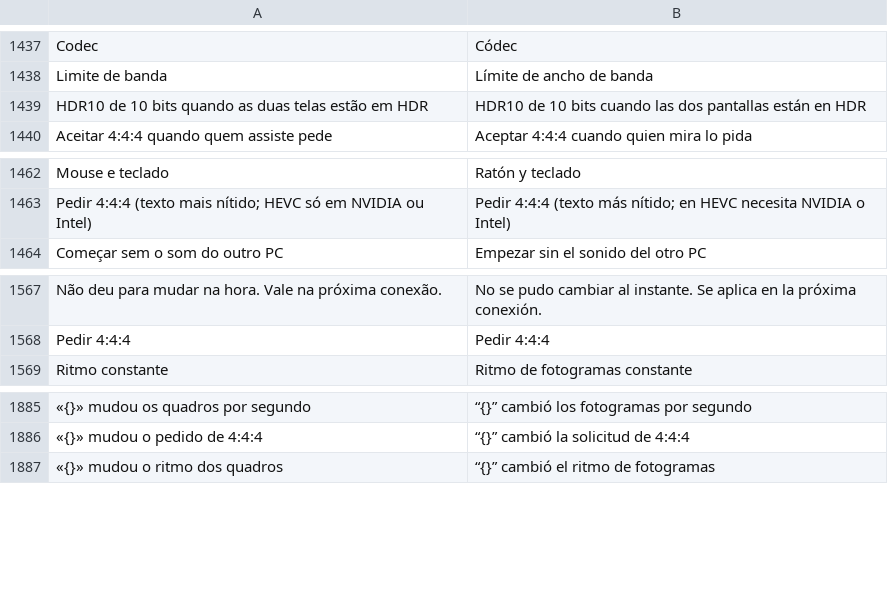
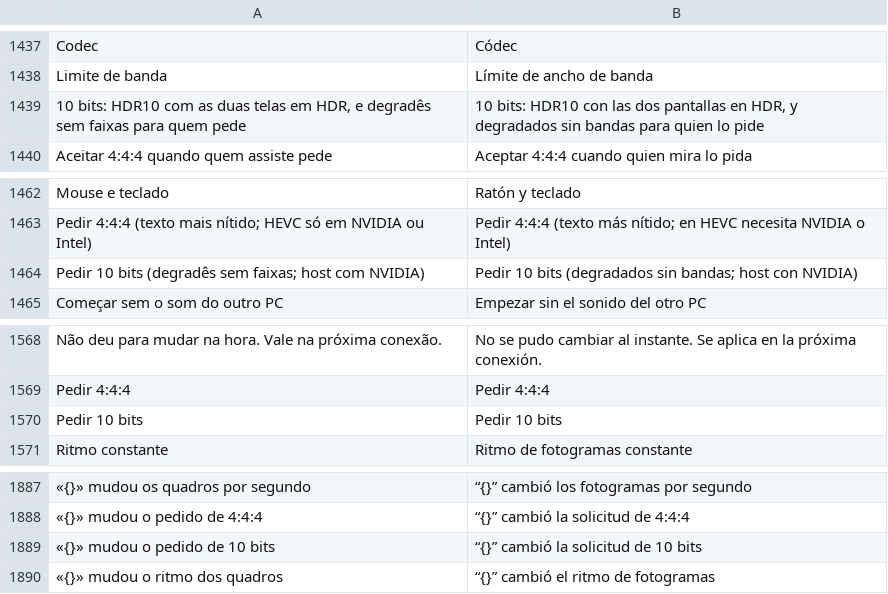
Before and after one commit to maliquem/Prisma, a TSV file: res/es.tsv, drawn as a sheet; only a part is shown, gaps mark what is left out; removed rows and columns are numbered as before the commit, all else as after; the diff names each change by its address in the sheet, - before the commit and + after, or states it on an @@ line.

```diff
--- a/res/es.tsv
+++ b/res/es.tsv
-row 1439: HDR10 de 10 bits quando as duas telas estão em HDR | HDR10 de 10 bits cuando las dos pantallas están en HDR
+row 1439: 10 bits: HDR10 com as duas telas em HDR, e degradês sem faixas para quem pede | 10 bits: HDR10 con las dos pantallas en HDR, y degradados sin bandas para quien lo pide
+row 1464: Pedir 10 bits (degradês sem faixas; host com NVIDIA) | Pedir 10 bits (degradados sin bandas; host con NVIDIA)
+row 1570: Pedir 10 bits | Pedir 10 bits
+row 1889: «{}» mudou o pedido de 10 bits | “{}” cambió la solicitud de 10 bits
```
Also changed, not shown: res/en.tsv, res/ru.tsv, 18 other files.
